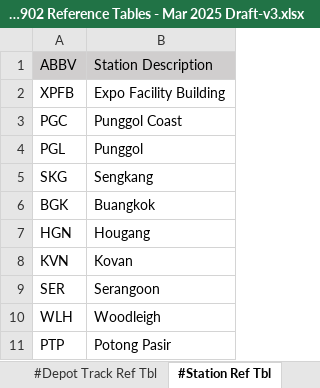
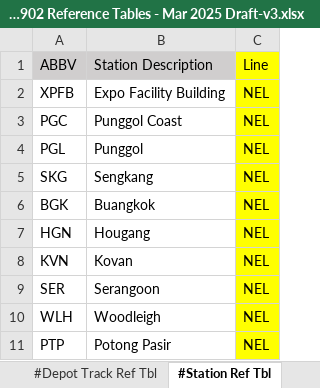
Before and after one commit to wyogap/STE.2022.CoswinMigration, an Excel workbook: Integration Services Project2/notes/NEL1902 Reference Tables - Mar 2025 Draft-v3.xlsx, sheet #Station Ref Tbl, drawn as a sheet; only a part is shown; values as stored, in another font and other column widths than the file's, no borders; the diff names each change by its address in the sheet, - before the commit and + after, or states it on an @@ line.

```diff
--- a/Integration Services Project2/notes/NEL1902 Reference Tables - Mar 2025 Draft-v3.xlsx (sheet #Station Ref Tbl)
+++ b/Integration Services Project2/notes/NEL1902 Reference Tables - Mar 2025 Draft-v3.xlsx (sheet #Station Ref Tbl)
+column C, rows 1-11: Line | NEL | NEL | NEL | NEL | NEL | NEL | NEL | NEL | NEL | NEL
```
Also changed, not shown: sheet #Viaduct track, 9 other files.
